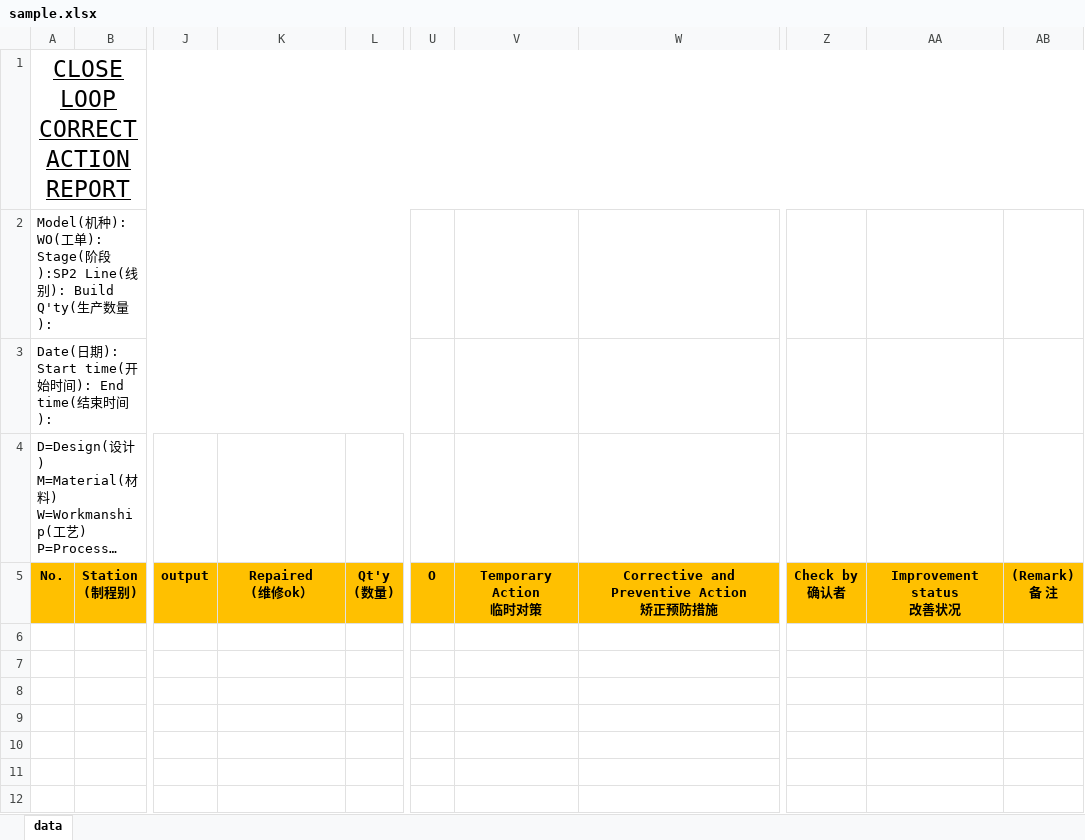
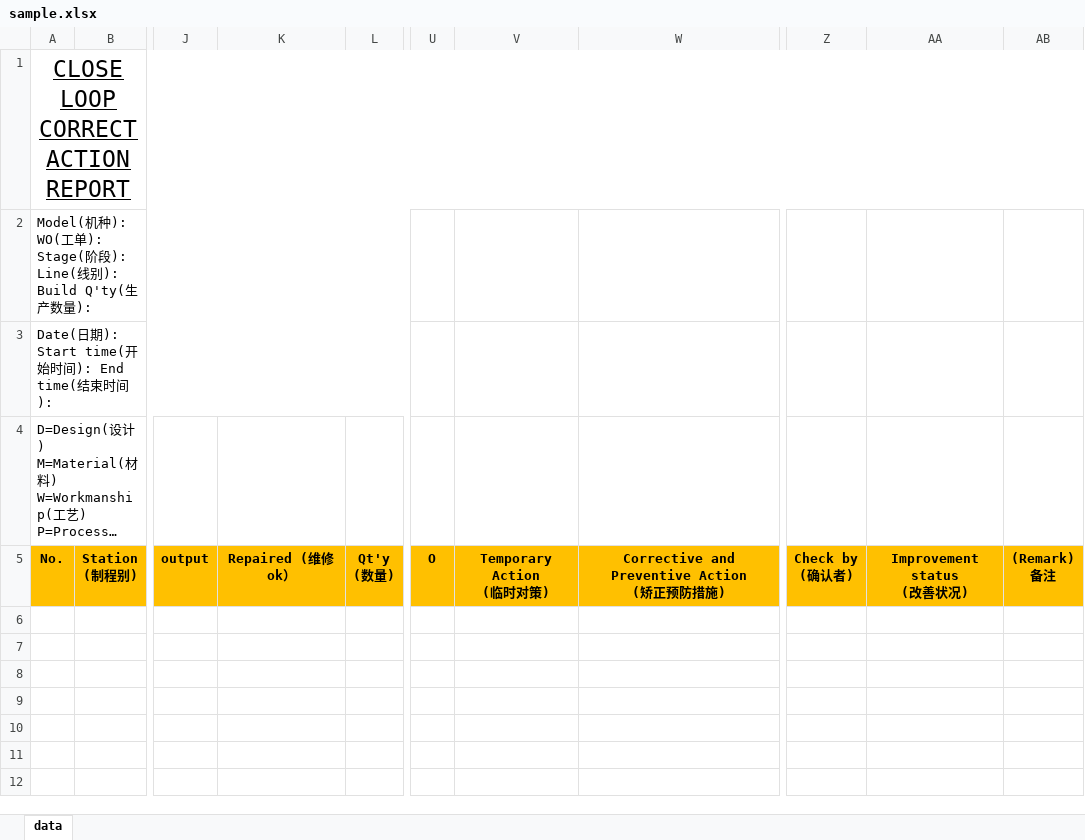
Before and after one commit to harrison-3112/clcav2, an Excel workbook: app/backend/config/sample.xlsx, sheet data, drawn as a sheet; only a part is shown, gaps mark what is left out; long unchanged cells end in …; values as stored, in another font and other column widths than the file's, no borders; charts and pictures not drawn; ↵ is a line break in a cell; the diff names each change by its address in the sheet, - before the commit and + after, or states it on an @@ line.

```diff
--- a/app/backend/config/sample.xlsx (sheet data)
+++ b/app/backend/config/sample.xlsx (sheet data)
-A2: …阶段):SP2 Line(线…
+A2: …阶段): Line(线…
-K5: Repaired ↵ (维修ok）
+K5: Repaired (维修ok）
-V5: Temporary Action ↵ 临时对策
+V5: Temporary Action ↵ (临时对策)
-W5: Corrective and Preventive Action ↵ 矫正预防措施
+W5: Corrective and Preventive Action ↵ (矫正预防措施)
-Z5: Check by ↵ 确认者
+Z5: Check by ↵ (确认者)
-AA5: Improvement status ↵ 改善状况
+AA5: Improvement status ↵ (改善状况)
-AB5: (Remark) ↵ 备 注
+AB5: (Remark) ↵ 备注
```
Also changed, not shown: charts or pictures, config/sample.xlsx, 34 other files.
